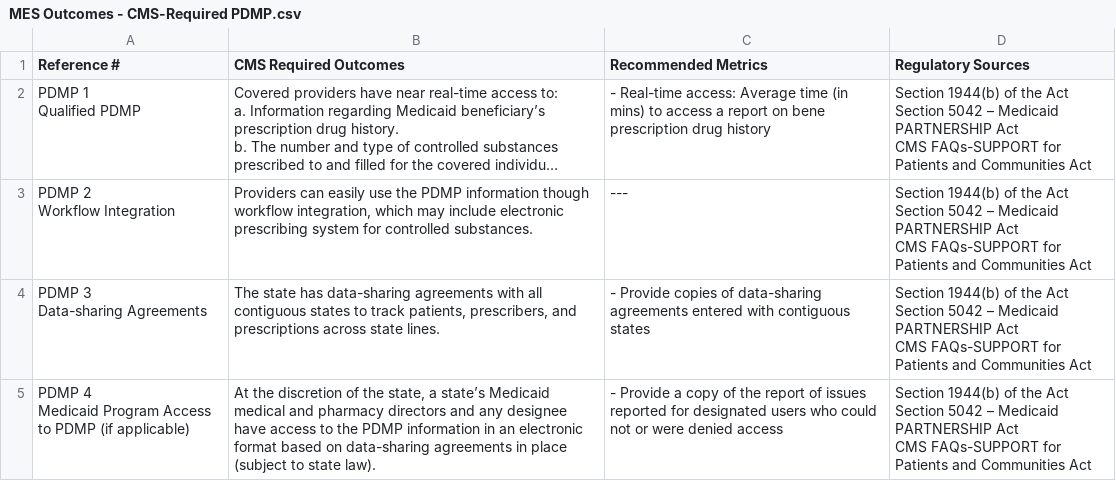
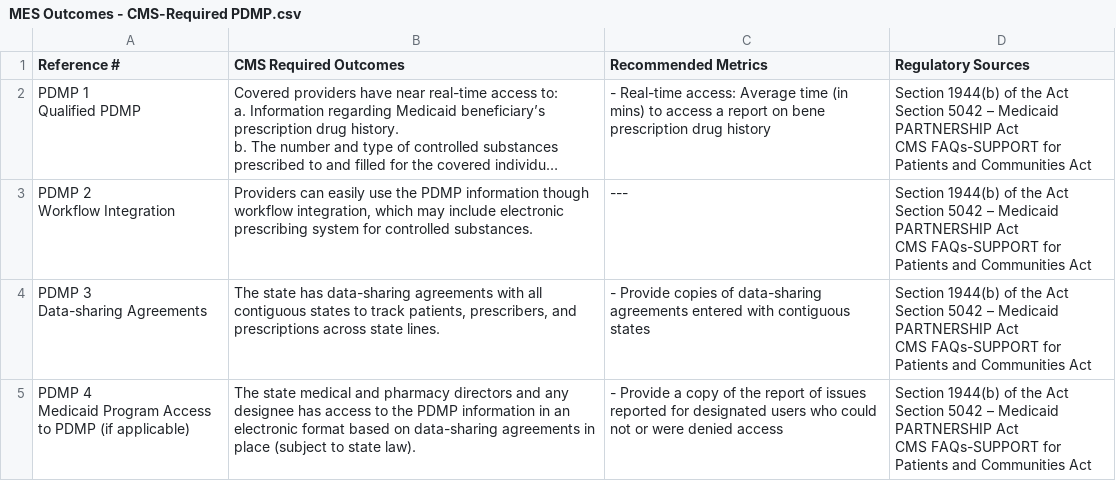
Before and after one commit to CMSgov/CMCS-DSG-DSS-Certification-Staging, a CSV file: _data/MES Outcomes - CMS-Required PDMP.csv, drawn as a sheet; only a part is shown; long unchanged cells end in …; the diff covers the shown part only.

Commit message:
Update MES Outcomes - CMS-Required PDMP.csv

```diff
--- a/_data/MES Outcomes - CMS-Required PDMP.csv
+++ b/_data/MES Outcomes - CMS-Required PDMP.csv
@@ -16,5 +16,5 @@ Section 5042 – Medicaid PARTNERSHIP Act
 CMS FAQs-SUPPORT for Patients and Communities Act"
-"PDMP 4
-Medicaid Program Access to PDMP (if applicable) ","At the discretion of the state, a state’s Medicaid medical and pharmacy directors and any designee have access to the PDMP information in an electronic format based on data-sharing agreements in place (subject to state law). ", - Provide a copy of the report of issues reported for designated users who could not or were denied access,"Section 1944(b) of the Act
-Section 5042 – Medicaid PARTNERSHIP Act
-CMS FAQs-SUPPORT for Patients and Communities Act"
+"PDMP 4
+Medicaid Program Access to PDMP (if applicable) ","The state medical and pharmacy directors and any designee has access to the PDMP information in an electronic format based on data-sharing agreements in place (subject to state law).", - Provide a copy of the report of issues reported for designated users who could not or were denied access,"Section 1944(b) of the Act
+Section 5042 – Medicaid PARTNERSHIP Act
+CMS FAQs-SUPPORT for Patients and Communities Act"
```
Also changed, not shown: 4 edited cells elsewhere in this file.
